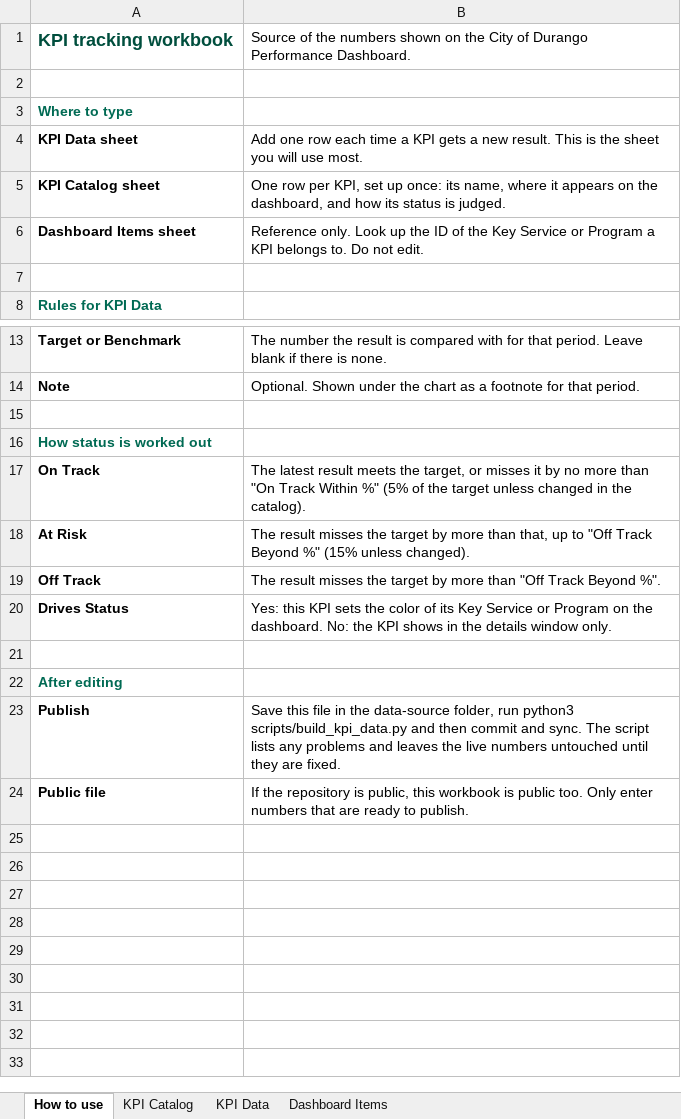
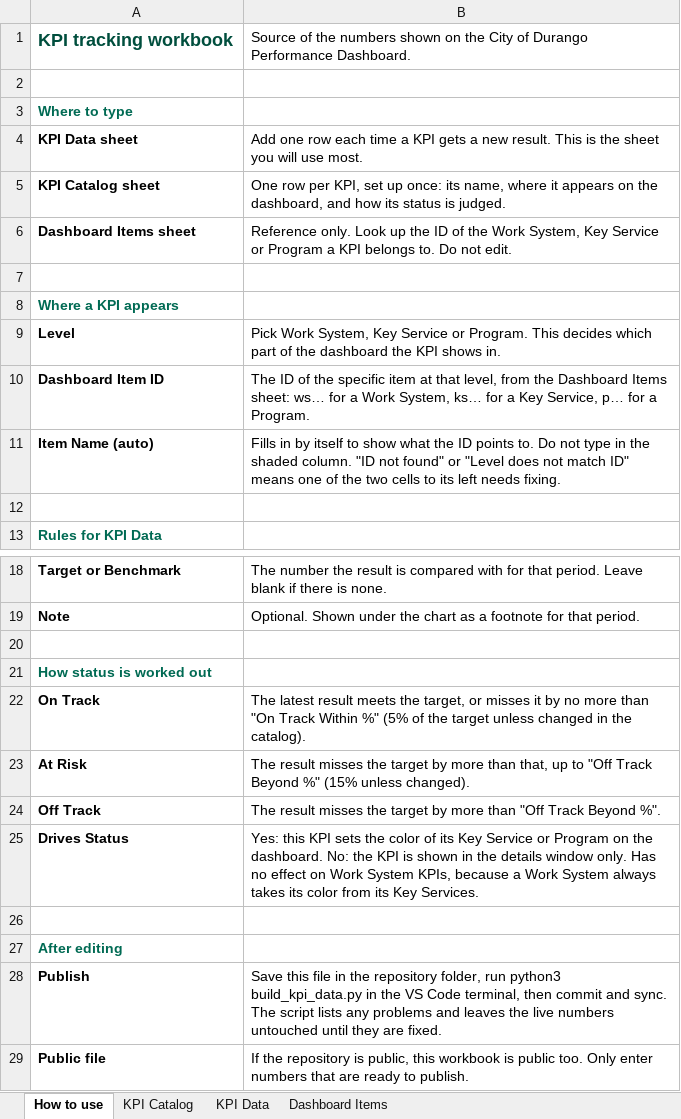
Before and after one commit to marycathrynlord-test/CoD_PerformanceDash_External, an Excel workbook: KPI_Tracking.xlsx, sheet How to use, drawn as a sheet; only a part is shown, gaps mark what is left out; values as stored, in another font and other column widths than the file's, no borders; addresses are those after the commit; the diff names each change by its address in the sheet, - before the commit and + after, or states it on an @@ line.

```diff
--- a/KPI_Tracking.xlsx (sheet How to use)
+++ b/KPI_Tracking.xlsx (sheet How to use)
-B6: …of the Key Service…
+B6: …of the Work System, Key Service…
+row 7: (empty)
+row 8: Where a KPI appears
+row 9: Level | Pick Work System, Key Service or Program. This decides which part of the dashboard the KPI shows in.
+row 10: Dashboard Item ID | The ID of the specific item at that level, from the Dashboard Items sheet: ws… for a Work System, ks… for a Key Service, p… for a Program.
+row 11: Item Name (auto) | Fills in by itself to show what the ID points to. Do not type in the shaded column. "ID not found" or "Level does not match ID" means one of the two cells to its left needs fixing.
-B25: …the KPI shows in the details window only.
+B25: …the KPI is shown in the details window only. Has no effect on Work System KPIs, because a Work System always takes its color from its Key Services.
-B28: …in the data-source folder, run python3 scripts/build_kpi_data.py and then commit…
+B28: …in the repository folder, run python3 build_kpi_data.py in the VS Code terminal, then commit…
```
Also changed, not shown: sheet Dashboard Items, sheet KPI Catalog, charts or pictures, 4 other files.
